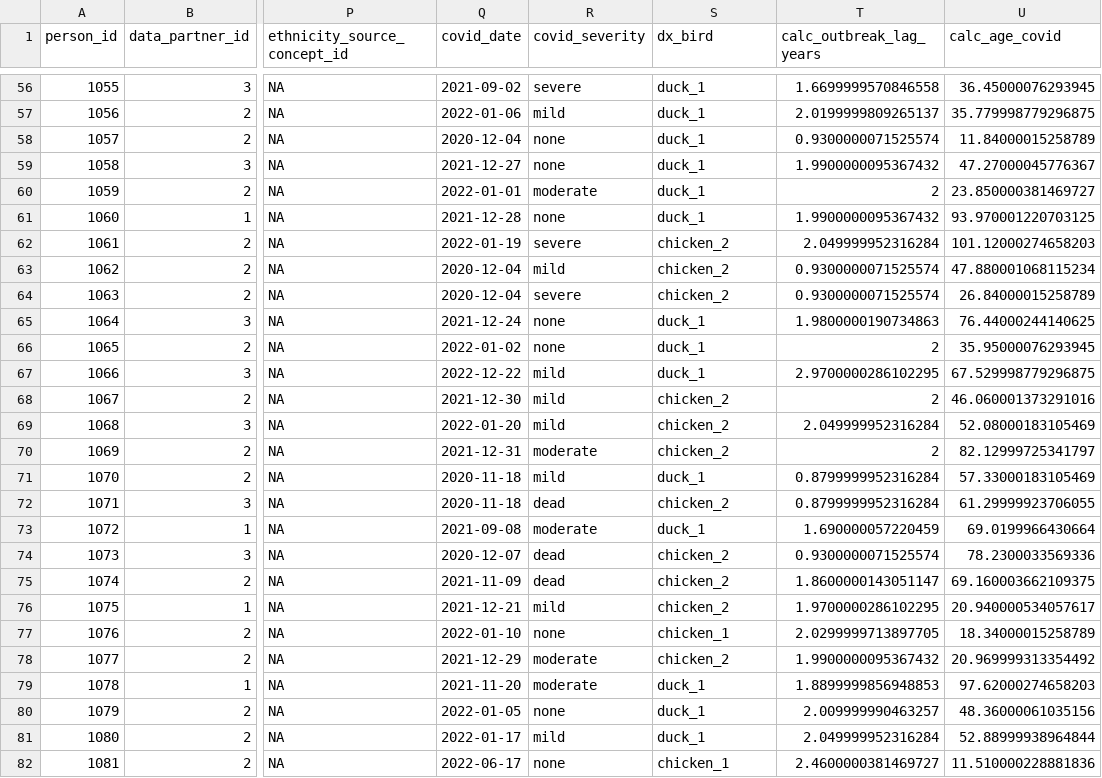
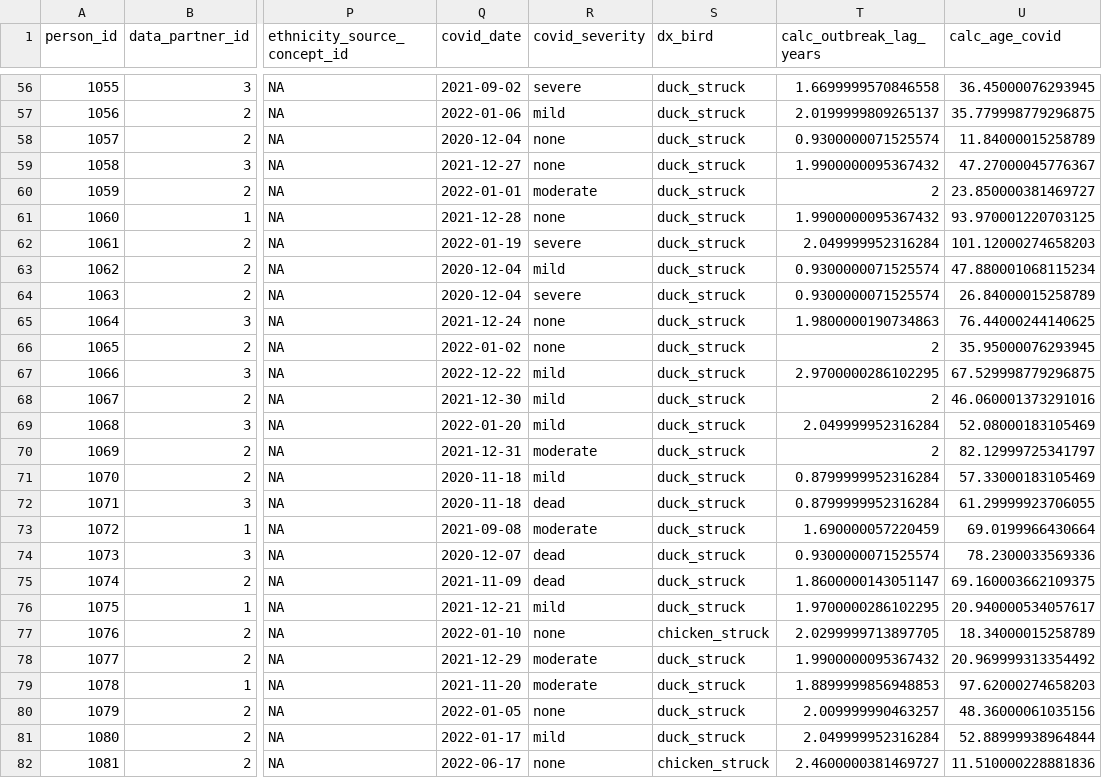
Before and after one commit to National-Clinical-Cohort-Collaborative/short-course-2024-january, a CSV file: workflow/data-public/derived/analysis/patient.csv, drawn as a sheet; only a part is shown, gaps mark what is left out; the diff covers the shown part only; the diff names each change by its address in the sheet, - before the commit and + after, or states it on an @@ line.

```diff
--- a/workflow/data-public/derived/analysis/patient.csv
+++ b/workflow/data-public/derived/analysis/patient.csv
-S56:S61 (dx_bird): duck_1
+S56:S61 (dx_bird): duck_struck
-S62:S64 (dx_bird): chicken_2
+S62:S64 (dx_bird): duck_struck
-S65:S67 (dx_bird): duck_1
+S65:S67 (dx_bird): duck_struck
-S68:S70 (dx_bird): chicken_2
+S68:S70 (dx_bird): duck_struck
-S71 (dx_bird): duck_1
+S71 (dx_bird): duck_struck
-S72 (dx_bird): chicken_2
+S72 (dx_bird): duck_struck
-S73 (dx_bird): duck_1
+S73 (dx_bird): duck_struck
-S74:S76 (dx_bird): chicken_2
+S74:S76 (dx_bird): duck_struck
-S77 (dx_bird): chicken_1
+S77 (dx_bird): chicken_struck
-S78 (dx_bird): chicken_2
+S78 (dx_bird): duck_struck
-S79:S81 (dx_bird): duck_1
+S79:S81 (dx_bird): duck_struck
-S82 (dx_bird): chicken_1
+S82 (dx_bird): chicken_struck
```
Also changed, not shown: 73 edited cells elsewhere in this file, workflow/data-public/derived/csv/patient.csv, 12 other files.
